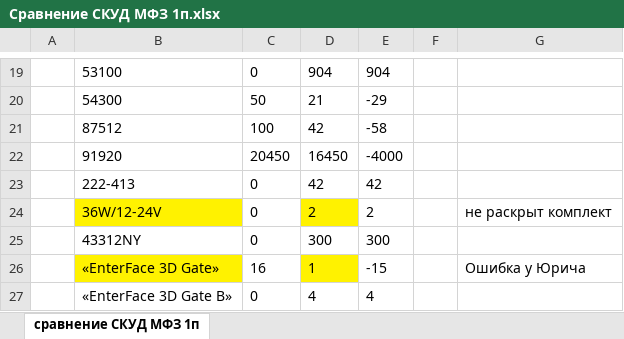
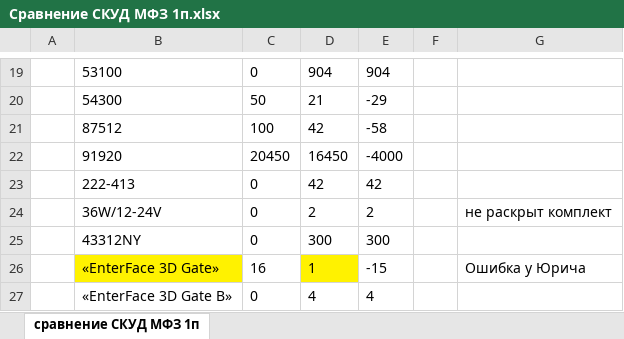
Before and after one commit to zzsdeo/docx-converter, an Excel workbook: Сравнение СКУД МФЗ 1п.xlsx, sheet сравнение СКУД МФЗ 1п, drawn as a sheet; only a part is shown, gaps mark what is left out; values as stored, in another font and other column widths than the file's, no borders; the diff covers the shown part only; the diff names each change by its address in the sheet, - before the commit and + after, or states it on an @@ line.

```diff
--- a/Сравнение СКУД МФЗ 1п.xlsx (sheet сравнение СКУД МФЗ 1п)
+++ b/Сравнение СКУД МФЗ 1п.xlsx (sheet сравнение СКУД МФЗ 1п)
-B24 fill: #FFF200
+B24 fill: none
-D24 fill: #FFF200
+D24 fill: none
```
Also changed, not shown: 3 edited cells and cell formats elsewhere in this sheet, result.xlsx, 35 other files.
